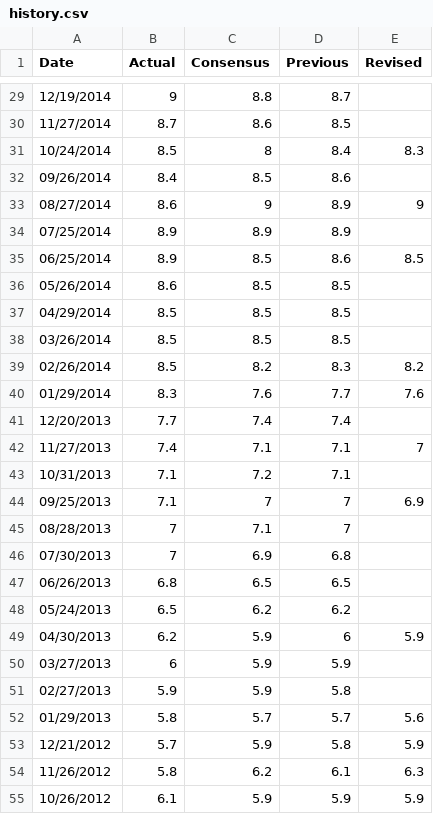
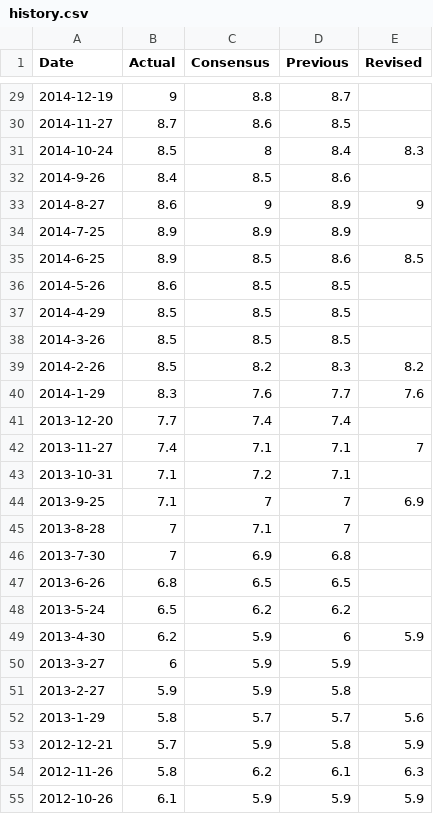
Before and after one commit to simonmunzert/election-forecasting-hertie-2017, a CSV file: history.csv, drawn as a sheet; only a part is shown, gaps mark what is left out; the diff covers the shown part only.

```diff
--- a/history.csv
+++ b/history.csv
@@ -29,27 +29,27 @@ Date,Actual,Consensus,Previous,Revised
-12/19/2014,9,8.8,8.7,
-11/27/2014,8.7,8.6,8.5,
-10/24/2014,8.5,8,8.4,8.3
-09/26/2014,8.4,8.5,8.6,
-08/27/2014,8.6,9,8.9,9
-07/25/2014,8.9,8.9,8.9,
-06/25/2014,8.9,8.5,8.6,8.5
-05/26/2014,8.6,8.5,8.5,
-04/29/2014,8.5,8.5,8.5,
-03/26/2014,8.5,8.5,8.5,
-02/26/2014,8.5,8.2,8.3,8.2
-01/29/2014,8.3,7.6,7.7,7.6
-12/20/2013,7.7,7.4,7.4,
-11/27/2013,7.4,7.1,7.1,7
-10/31/2013,7.1,7.2,7.1,
-09/25/2013,7.1,7,7,6.9
-08/28/2013,7,7.1,7,
-07/30/2013,7,6.9,6.8,
-06/26/2013,6.8,6.5,6.5,
-05/24/2013,6.5,6.2,6.2,
-04/30/2013,6.2,5.9,6,5.9
-03/27/2013,6,5.9,5.9,
-02/27/2013,5.9,5.9,5.8,
-01/29/2013,5.8,5.7,5.7,5.6
-12/21/2012,5.7,5.9,5.8,5.9
-11/26/2012,5.8,6.2,6.1,6.3
-10/26/2012,6.1,5.9,5.9,5.9
+2014-12-19,9,8.8,8.7,
+2014-11-27,8.7,8.6,8.5,
+2014-10-24,8.5,8,8.4,8.3
+2014-9-26,8.4,8.5,8.6,
+2014-8-27,8.6,9,8.9,9
+2014-7-25,8.9,8.9,8.9,
+2014-6-25,8.9,8.5,8.6,8.5
+2014-5-26,8.6,8.5,8.5,
+2014-4-29,8.5,8.5,8.5,
+2014-3-26,8.5,8.5,8.5,
+2014-2-26,8.5,8.2,8.3,8.2
+2014-1-29,8.3,7.6,7.7,7.6
+2013-12-20,7.7,7.4,7.4,
+2013-11-27,7.4,7.1,7.1,7
+2013-10-31,7.1,7.2,7.1,
+2013-9-25,7.1,7,7,6.9
+2013-8-28,7,7.1,7,
+2013-7-30,7,6.9,6.8,
+2013-6-26,6.8,6.5,6.5,
+2013-5-24,6.5,6.2,6.2,
+2013-4-30,6.2,5.9,6,5.9
+2013-3-27,6,5.9,5.9,
+2013-2-27,5.9,5.9,5.8,
+2013-1-29,5.8,5.7,5.7,5.6
+2012-12-21,5.7,5.9,5.8,5.9
+2012-11-26,5.8,6.2,6.1,6.3
+2012-10-26,6.1,5.9,5.9,5.9
```
Also changed, not shown: 94 edited cells elsewhere in this file.
